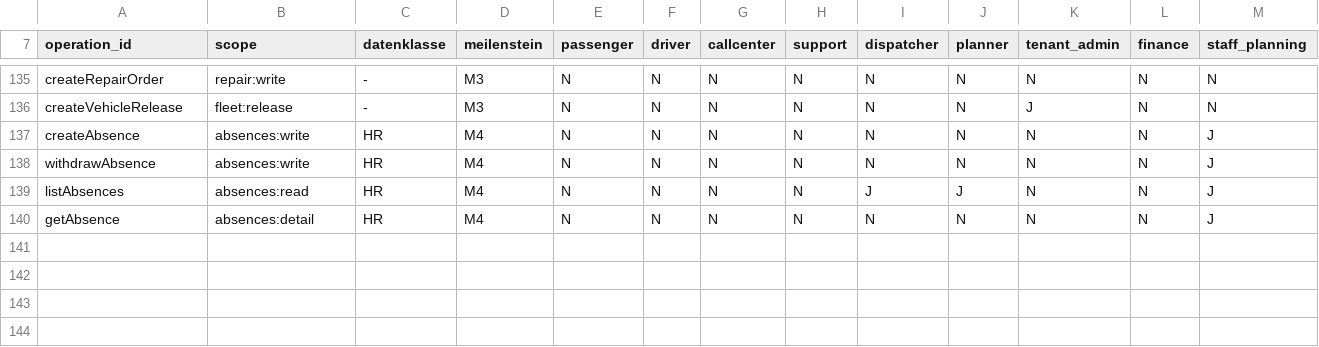
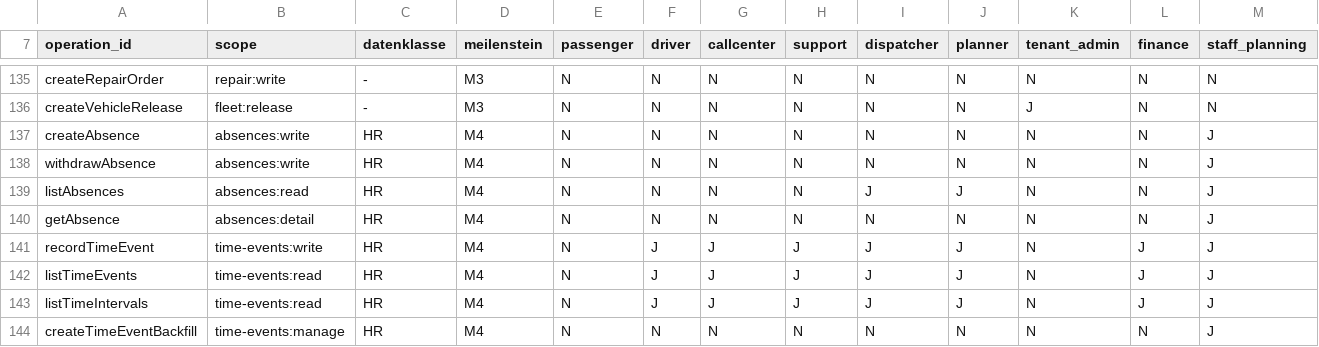
Before and after one commit to DataHub-Chiemgau/TAKTOVIA, a CSV file: backend/modules/identity/src/main/resources/rechtematrix/rechtematrix.csv, drawn as a sheet; only a part is shown, gaps mark what is left out; rows hold the shown columns only; the diff names each change by its address in the sheet, - before the commit and + after, or states it on an @@ line.

```diff
--- a/backend/modules/identity/src/main/resources/rechtematrix/rechtematrix.csv
+++ b/backend/modules/identity/src/main/resources/rechtematrix/rechtematrix.csv
+row 141: recordTimeEvent | time-events:write | HR | M4 | N | J | J | J | J | J | N | J | J
+row 142: listTimeEvents | time-events:read | HR | M4 | N | J | J | J | J | J | N | J | J
+row 143: listTimeIntervals | time-events:read | HR | M4 | N | J | J | J | J | J | N | J | J
+row 144: createTimeEventBackfill | time-events:manage | HR | M4 | N | N | N | N | N | N | N | N | J
```
Also changed, not shown: 26 other files.
